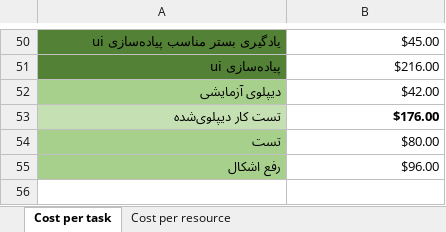
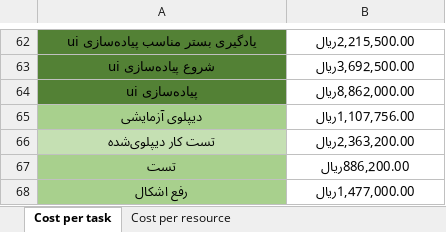
Before and after one commit to Palipoor/SAD96972_G6, an Excel workbook: costs.xlsx, sheet Cost per task, drawn as a sheet; only a part is shown, gaps mark what is left out; values as stored, in another font and other column widths than the file's, no borders; addresses are those after the commit; the diff covers the shown part only; the diff names each change by its address in the sheet, - before the commit and + after, or states it on an @@ line.

Commit message:
final critical path, wbs and costs able added

```diff
--- a/costs.xlsx (sheet Cost per task)
+++ b/costs.xlsx (sheet Cost per task)
-A62:B62 alignment: right
+A62:B62 alignment: center
-B62: $45.00
+B62: 2,215,500.00ريال
+row 63: شروع پیاده‌سازی ui | 3,692,500.00ريال
-A64:B68 alignment: right
+A64:B68 alignment: center
-B64: $216.00
+B64: 8,862,000.00ريال
-B65: $42.00
+B65: 1,107,756.00ريال
-B66: $176.00
+B66: 2,363,200.00ريال
-B67: $80.00
+B67: 886,200.00ريال
-B68: $96.00
+B68: 1,477,000.00ريال
```
Also changed, not shown: 12 added rows, 48 edited cells and cell formats elsewhere in this sheet, sheet Cost per resource, 4 other files.
